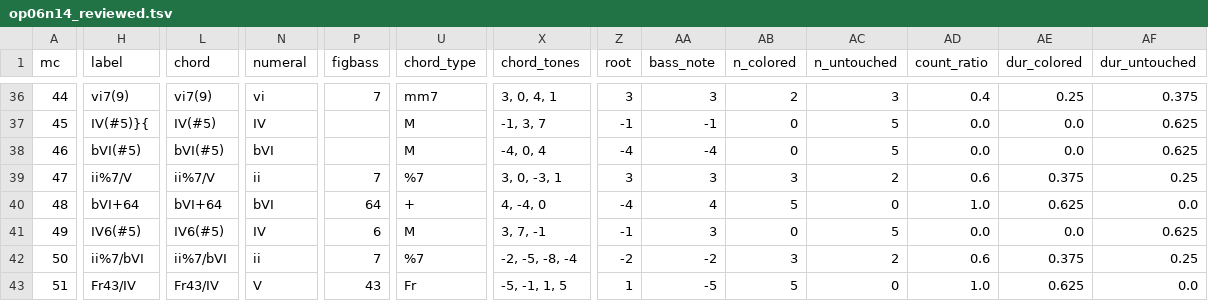
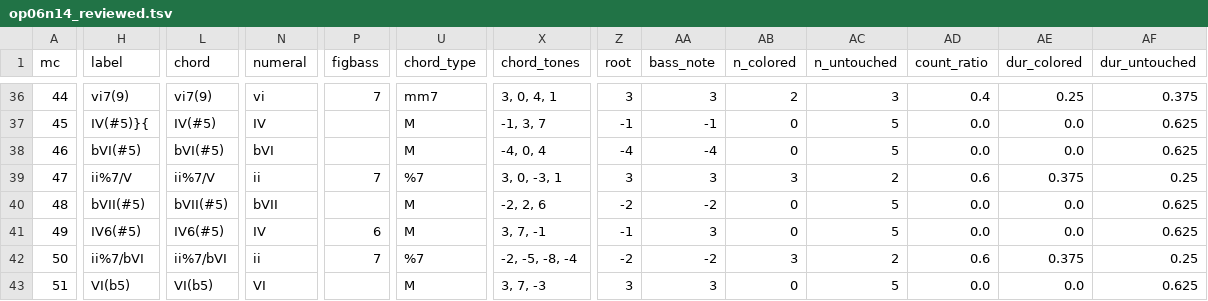
Before and after one commit to DCMLab/bartok_bagatelles, a TSV file: reviewed/op06n14_reviewed.tsv, drawn as a sheet; only a part is shown, gaps mark what is left out; the diff covers the shown part only; the diff names each change by its address in the sheet, - before the commit and + after, or states it on an @@ line.

```diff
--- a/reviewed/op06n14_reviewed.tsv
+++ b/reviewed/op06n14_reviewed.tsv
-H40 (label): bVI+64
+H40 (label): bVII(#5)
-L40 (chord): bVI+64
+L40 (chord): bVII(#5)
-N40 (numeral): bVI
+N40 (numeral): bVII
-P40 (figbass): 64
+P40 (figbass): (empty)
-U40 (chord_type): +
+U40 (chord_type): M
-X40 (chord_tones): 4, -4, 0
+X40 (chord_tones): -2, 2, 6
-Z40 (root): -4
+Z40 (root): -2
-AA40 (bass_note): 4
+AA40 (bass_note): -2
-AB40 (n_colored): 5
+AB40 (n_colored): 0
-AC40 (n_untouched): 0
+AC40 (n_untouched): 5
-AD40 (count_ratio): 1.0
+AD40 (count_ratio): 0.0
-AE40 (dur_colored): 0.625
+AE40 (dur_colored): 0.0
-AF40 (dur_untouched): 0.0
+AF40 (dur_untouched): 0.625
-H43 (label): Fr43/IV
+H43 (label): VI(b5)
-L43 (chord): Fr43/IV
+L43 (chord): VI(b5)
-N43 (numeral): V
+N43 (numeral): VI
-P43 (figbass): 43
+P43 (figbass): (empty)
-U43 (chord_type): Fr
+U43 (chord_type): M
-X43 (chord_tones): -5, -1, 1, 5
+X43 (chord_tones): 3, 7, -3
-Z43 (root): 1
+Z43 (root): 3
-AA43 (bass_note): -5
+AA43 (bass_note): 3
-AB43 (n_colored): 5
+AB43 (n_colored): 0
-AC43 (n_untouched): 0
+AC43 (n_untouched): 5
-AD43 (count_ratio): 1.0
+AD43 (count_ratio): 0.0
-AE43 (dur_colored): 0.625
+AE43 (dur_colored): 0.0
-AF43 (dur_untouched): 0.0
+AF43 (dur_untouched): 0.625
```
Also changed, not shown: 35 edited cells elsewhere in this file, chords/op06n14.chords.tsv, harmonies/op06n14.harmonies.tsv, 4 other files.
